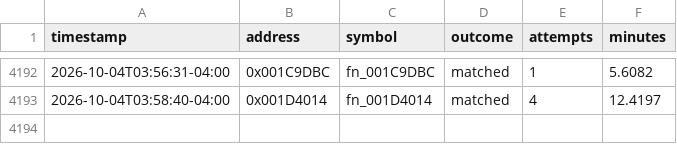
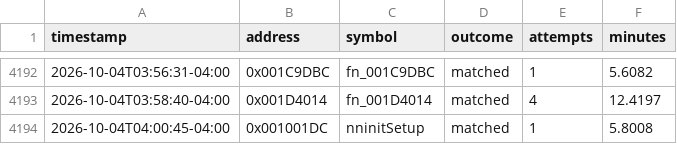
Before and after one commit to exgota/super-mario-3d-land-browser, a CSV file: project/ledger.csv, drawn as a sheet; only a part is shown, gaps mark what is left out.

```diff
--- a/project/ledger.csv
+++ b/project/ledger.csv
@@ -4193 +4193,2 @@ timestamp,address,symbol,outcome,attempts,minutes
 2026-10-04T03:58:40-04:00,0x001D4014,fn_001D4014,matched,4,12.4197
+2026-10-04T04:00:45-04:00,0x001001DC,nninitSetup,matched,1,5.8008
```
Also changed, not shown: 5 other files.
